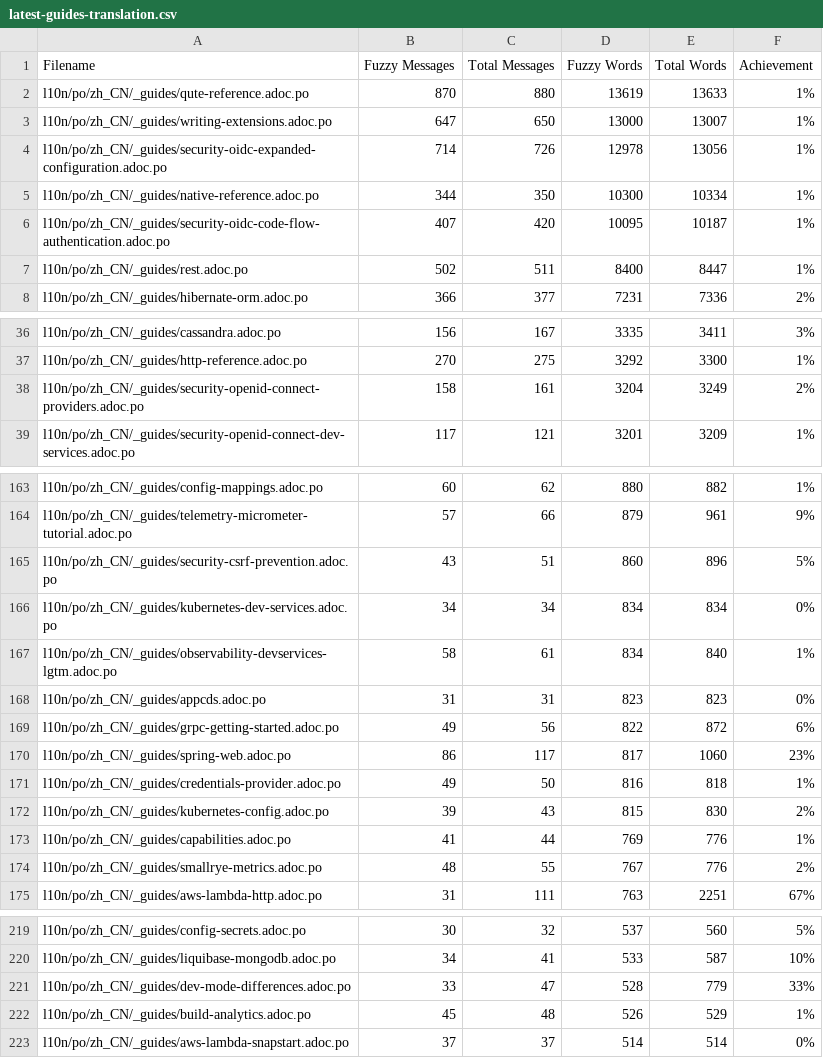
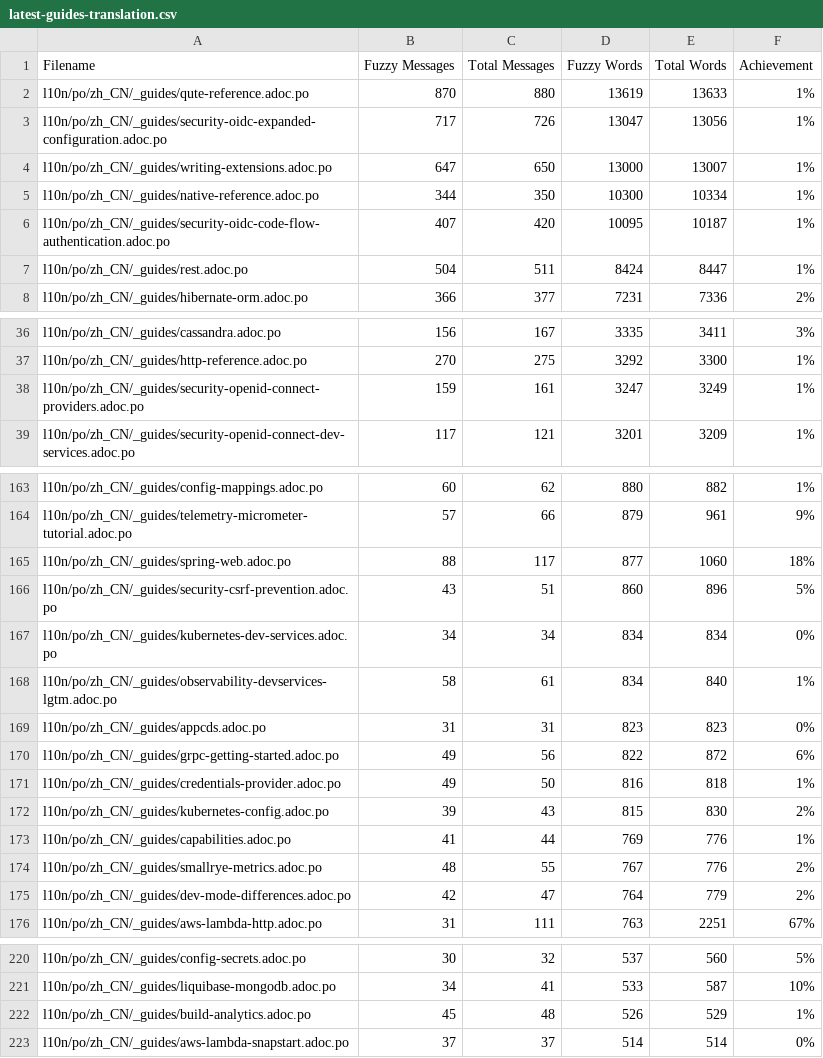
Before and after one commit to quarkusio/cn.quarkus.io, a CSV file: l10n/stats/latest-guides-translation.csv, drawn as a sheet; only a part is shown, gaps mark what is left out.

```diff
--- a/l10n/stats/latest-guides-translation.csv
+++ b/l10n/stats/latest-guides-translation.csv
@@ -2,7 +2,7 @@ Filename, Fuzzy Messages, Total Messages, Fuzzy Words, Total Words, Achievement
 l10n/po/zh_CN/_guides/qute-reference.adoc.po, 870, 880, 13619, 13633, 1%
+l10n/po/zh_CN/_guides/security-oidc-expanded-configuration.adoc.po, 717, 726, 13047, 13056, 1%
 l10n/po/zh_CN/_guides/writing-extensions.adoc.po, 647, 650, 13000, 13007, 1%
-l10n/po/zh_CN/_guides/security-oidc-expanded-configuration.adoc.po, 714, 726, 12978, 13056, 1%
 l10n/po/zh_CN/_guides/native-reference.adoc.po, 344, 350, 10300, 10334, 1%
 l10n/po/zh_CN/_guides/security-oidc-code-flow-authentication.adoc.po, 407, 420, 10095, 10187, 1%
-l10n/po/zh_CN/_guides/rest.adoc.po, 502, 511, 8400, 8447, 1%
+l10n/po/zh_CN/_guides/rest.adoc.po, 504, 511, 8424, 8447, 1%
 l10n/po/zh_CN/_guides/hibernate-orm.adoc.po, 366, 377, 7231, 7336, 2%
@@ -37,3 +37,3 @@ l10n/po/zh_CN/_guides/cassandra.adoc.po, 156, 167, 3335, 3411, 3%
 l10n/po/zh_CN/_guides/http-reference.adoc.po, 270, 275, 3292, 3300, 1%
-l10n/po/zh_CN/_guides/security-openid-connect-providers.adoc.po, 158, 161, 3204, 3249, 2%
+l10n/po/zh_CN/_guides/security-openid-connect-providers.adoc.po, 159, 161, 3247, 3249, 1%
 l10n/po/zh_CN/_guides/security-openid-connect-dev-services.adoc.po, 117, 121, 3201, 3209, 1%
@@ -164,2 +164,3 @@ l10n/po/zh_CN/_guides/config-mappings.adoc.po, 60, 62, 880, 882, 1%
 l10n/po/zh_CN/_guides/telemetry-micrometer-tutorial.adoc.po, 57, 66, 879, 961, 9%
+l10n/po/zh_CN/_guides/spring-web.adoc.po, 88, 117, 877, 1060, 18%
 l10n/po/zh_CN/_guides/security-csrf-prevention.adoc.po, 43, 51, 860, 896, 5%
@@ -169,3 +170,2 @@ l10n/po/zh_CN/_guides/appcds.adoc.po, 31, 31, 823, 823, 0%
 l10n/po/zh_CN/_guides/grpc-getting-started.adoc.po, 49, 56, 822, 872, 6%
-l10n/po/zh_CN/_guides/spring-web.adoc.po, 86, 117, 817, 1060, 23%
 l10n/po/zh_CN/_guides/credentials-provider.adoc.po, 49, 50, 816, 818, 1%
@@ -174,2 +174,3 @@ l10n/po/zh_CN/_guides/capabilities.adoc.po, 41, 44, 769, 776, 1%
 l10n/po/zh_CN/_guides/smallrye-metrics.adoc.po, 48, 55, 767, 776, 2%
+l10n/po/zh_CN/_guides/dev-mode-differences.adoc.po, 42, 47, 764, 779, 2%
 l10n/po/zh_CN/_guides/aws-lambda-http.adoc.po, 31, 111, 763, 2251, 67%
@@ -220,3 +221,2 @@ l10n/po/zh_CN/_guides/config-secrets.adoc.po, 30, 32, 537, 560, 5%
 l10n/po/zh_CN/_guides/liquibase-mongodb.adoc.po, 34, 41, 533, 587, 10%
-l10n/po/zh_CN/_guides/dev-mode-differences.adoc.po, 33, 47, 528, 779, 33%
 l10n/po/zh_CN/_guides/build-analytics.adoc.po, 45, 48, 526, 529, 1%
```
Also changed, not shown: l10n/stats/main-guides-translation.csv, l10n/stats/posts-translation.csv.
